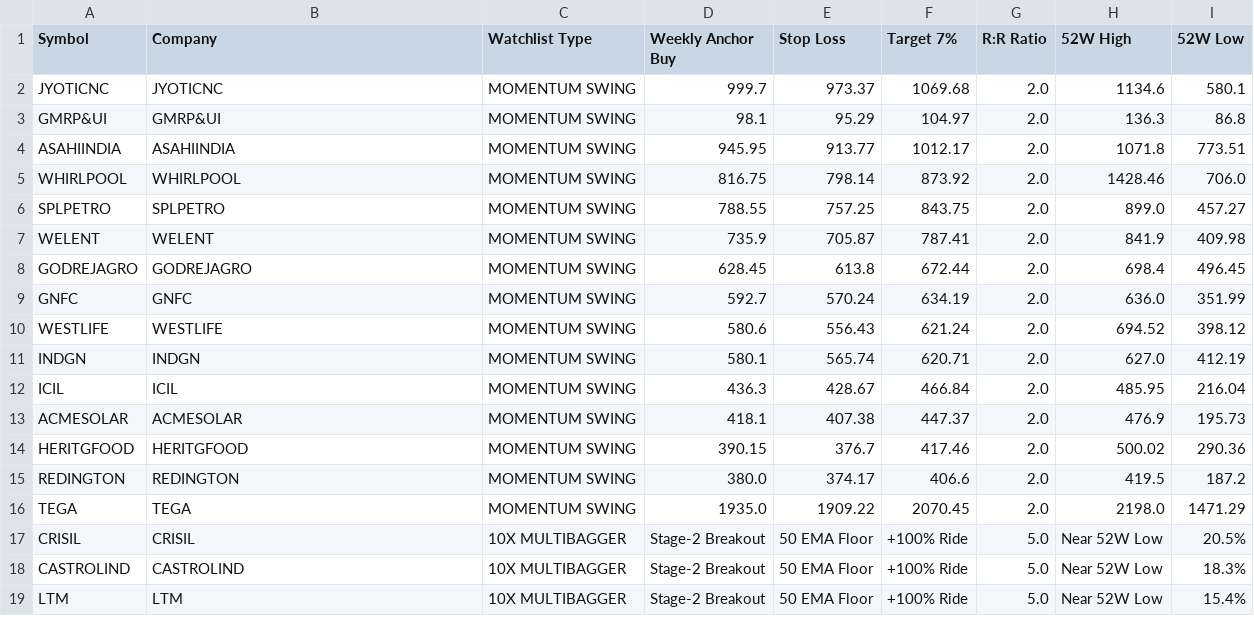
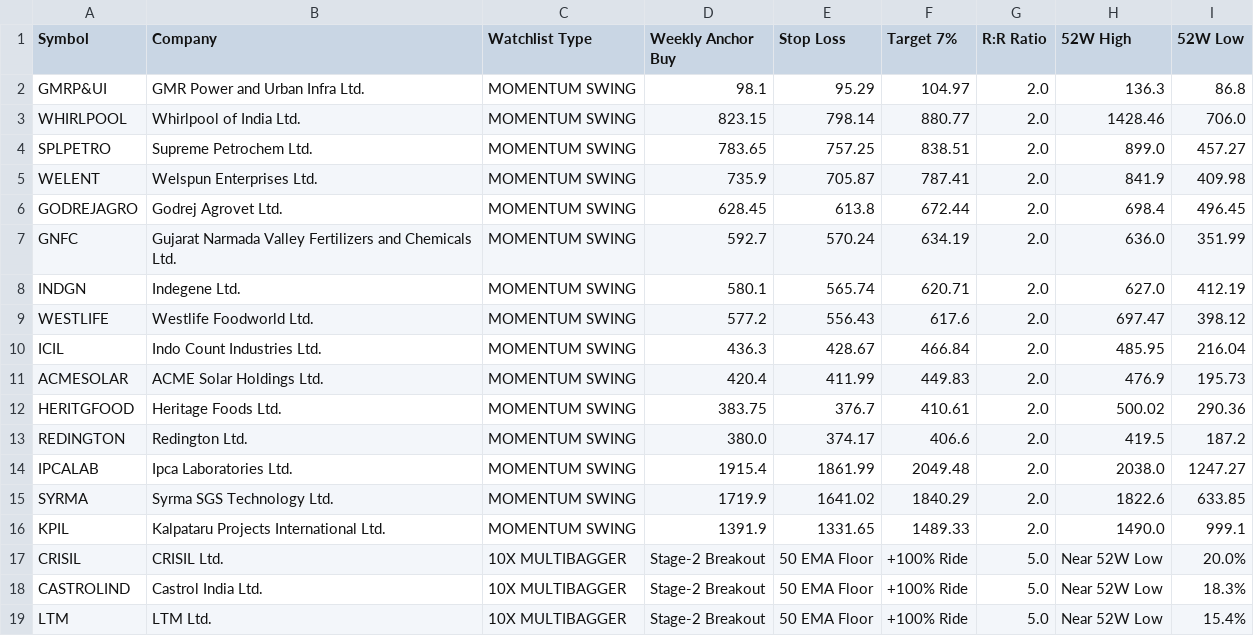
Before and after one commit to bornsupreme21-pk/nbt-quantum-engine, a CSV file: sniper_output.csv, drawn as a sheet; only a part is shown; the diff covers the shown part only.

```diff
--- a/sniper_output.csv
+++ b/sniper_output.csv
@@ -1,19 +1,19 @@
 Symbol,Company,Watchlist Type,Weekly Anchor Buy,Stop Loss,Target 7%,R:R Ratio,52W High,52W Low
-JYOTICNC,JYOTICNC,MOMENTUM SWING,999.7,973.37,1069.68,2.0,1134.6,580.1
-GMRP&UI,GMRP&UI,MOMENTUM SWING,98.1,95.29,104.97,2.0,136.3,86.8
-ASAHIINDIA,ASAHIINDIA,MOMENTUM SWING,945.95,913.77,1012.17,2.0,1071.8,773.51
-WHIRLPOOL,WHIRLPOOL,MOMENTUM SWING,816.75,798.14,873.92,2.0,1428.46,706.0
-SPLPETRO,SPLPETRO,MOMENTUM SWING,788.55,757.25,843.75,2.0,899.0,457.27
-WELENT,WELENT,MOMENTUM SWING,735.9,705.87,787.41,2.0,841.9,409.98
-GODREJAGRO,GODREJAGRO,MOMENTUM SWING,628.45,613.8,672.44,2.0,698.4,496.45
-GNFC,GNFC,MOMENTUM SWING,592.7,570.24,634.19,2.0,636.0,351.99
-WESTLIFE,WESTLIFE,MOMENTUM SWING,580.6,556.43,621.24,2.0,694.52,398.12
-INDGN,INDGN,MOMENTUM SWING,580.1,565.74,620.71,2.0,627.0,412.19
-ICIL,ICIL,MOMENTUM SWING,436.3,428.67,466.84,2.0,485.95,216.04
-ACMESOLAR,ACMESOLAR,MOMENTUM SWING,418.1,407.38,447.37,2.0,476.9,195.73
-HERITGFOOD,HERITGFOOD,MOMENTUM SWING,390.15,376.7,417.46,2.0,500.02,290.36
-REDINGTON,REDINGTON,MOMENTUM SWING,380.0,374.17,406.6,2.0,419.5,187.2
-TEGA,TEGA,MOMENTUM SWING,1935.0,1909.22,2070.45,2.0,2198.0,1471.29
-CRISIL,CRISIL,10X MULTIBAGGER,Stage-2 Breakout,50 EMA Floor,+100% Ride,5.0,Near 52W Low,20.5%
-CASTROLIND,CASTROLIND,10X MULTIBAGGER,Stage-2 Breakout,50 EMA Floor,+100% Ride,5.0,Near 52W Low,18.3%
-LTM,LTM,10X MULTIBAGGER,Stage-2 Breakout,50 EMA Floor,+100% Ride,5.0,Near 52W Low,15.4%
+GMRP&UI,GMR Power and Urban Infra Ltd.,MOMENTUM SWING,98.1,95.29,104.97,2.0,136.3,86.8
+WHIRLPOOL,Whirlpool of India Ltd.,MOMENTUM SWING,823.15,798.14,880.77,2.0,1428.46,706.0
+SPLPETRO,Supreme Petrochem Ltd.,MOMENTUM SWING,783.65,757.25,838.51,2.0,899.0,457.27
+WELENT,Welspun Enterprises Ltd.,MOMENTUM SWING,735.9,705.87,787.41,2.0,841.9,409.98
+GODREJAGRO,Godrej Agrovet Ltd.,MOMENTUM SWING,628.45,613.8,672.44,2.0,698.4,496.45
+GNFC,Gujarat Narmada Valley Fertilizers and Chemicals Ltd.,MOMENTUM SWING,592.7,570.24,634.19,2.0,636.0,351.99
+INDGN,Indegene Ltd.,MOMENTUM SWING,580.1,565.74,620.71,2.0,627.0,412.19
+WESTLIFE,Westlife Foodworld Ltd.,MOMENTUM SWING,577.2,556.43,617.6,2.0,697.47,398.12
+ICIL,Indo Count Industries Ltd.,MOMENTUM SWING,436.3,428.67,466.84,2.0,485.95,216.04
+ACMESOLAR,ACME Solar Holdings Ltd.,MOMENTUM SWING,420.4,411.99,449.83,2.0,476.9,195.73
+HERITGFOOD,Heritage Foods Ltd.,MOMENTUM SWING,383.75,376.7,410.61,2.0,500.02,290.36
+REDINGTON,Redington Ltd.,MOMENTUM SWING,380.0,374.17,406.6,2.0,419.5,187.2
+IPCALAB,Ipca Laboratories Ltd.,MOMENTUM SWING,1915.4,1861.99,2049.48,2.0,2038.0,1247.27
+SYRMA,Syrma SGS Technology Ltd.,MOMENTUM SWING,1719.9,1641.02,1840.29,2.0,1822.6,633.85
+KPIL,Kalpataru Projects International Ltd.,MOMENTUM SWING,1391.9,1331.65,1489.33,2.0,1490.0,999.1
+CRISIL,CRISIL Ltd.,10X MULTIBAGGER,Stage-2 Breakout,50 EMA Floor,+100% Ride,5.0,Near 52W Low,20.0%
+CASTROLIND,Castrol India Ltd.,10X MULTIBAGGER,Stage-2 Breakout,50 EMA Floor,+100% Ride,5.0,Near 52W Low,18.3%
+LTM,LTM Ltd.,10X MULTIBAGGER,Stage-2 Breakout,50 EMA Floor,+100% Ride,5.0,Near 52W Low,15.4%
```
Also changed, not shown: 4 added rows, 4 removed rows and 17 edited cells elsewhere in this file, incubator_output.csv, 2 other files.
